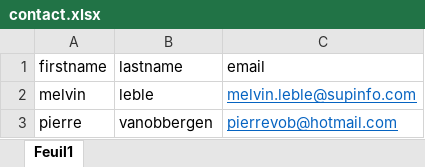
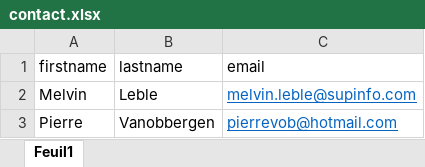
Before and after one commit to sewelseb/TONIC-certificate-generator, an Excel workbook: TonicCertificateGenerator/contact.xlsx, sheet Feuil1, drawn as a sheet; values as stored, in another font and other column widths than the file's, no borders; the diff names each change by its address in the sheet, - before the commit and + after, or states it on an @@ line.

```diff
--- a/TonicCertificateGenerator/contact.xlsx (sheet Feuil1)
+++ b/TonicCertificateGenerator/contact.xlsx (sheet Feuil1)
-A2 (firstname): melvin
+A2 (firstname): Melvin
-B2 (lastname): leble
+B2 (lastname): Leble
-A3 (firstname): pierre
+A3 (firstname): Pierre
-B3 (lastname): vanobbergen
+B3 (lastname): Vanobbergen
```
Also changed, not shown: 12 other files.
